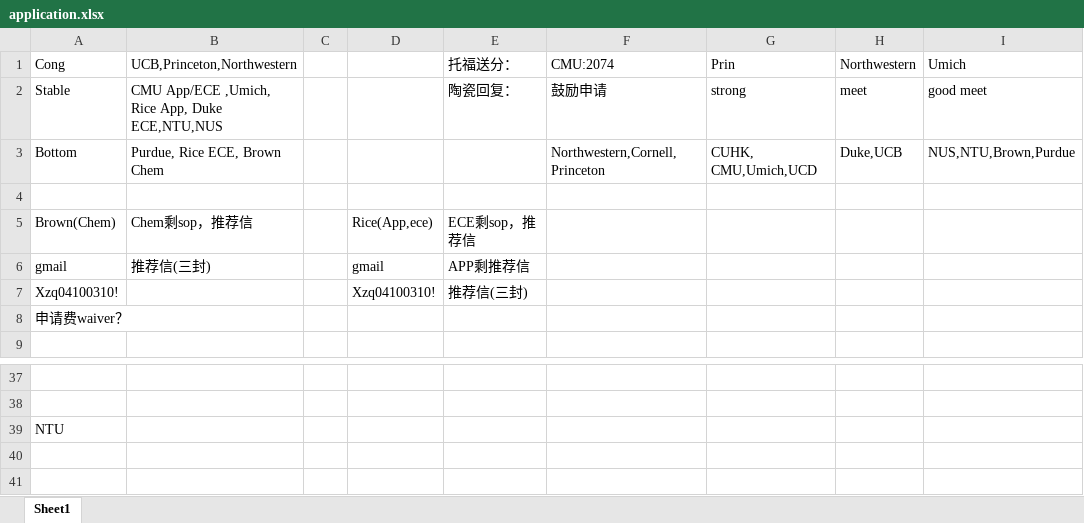
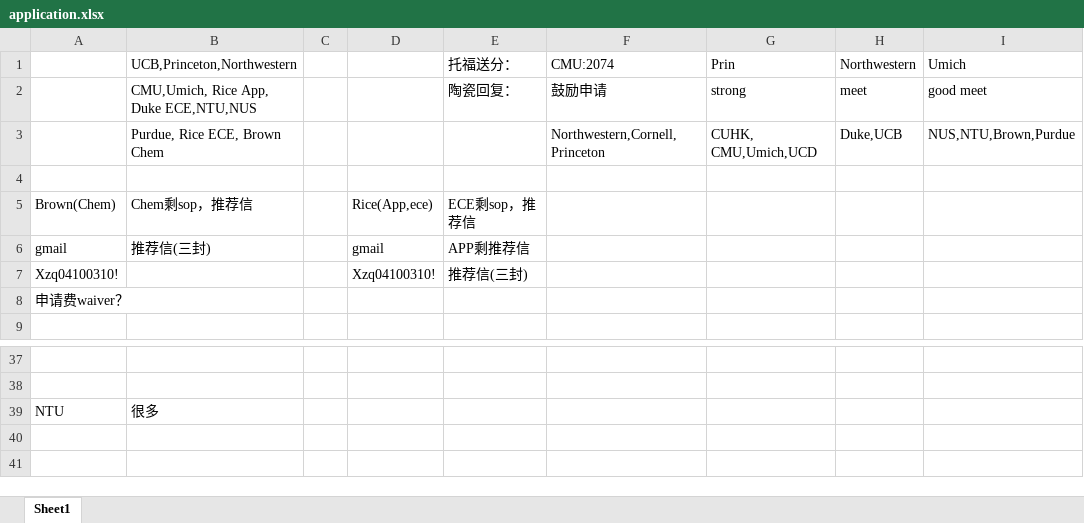
Before and after one commit to k-telux/k-telux.github.io, an Excel workbook: assets/Apply/application.xlsx, sheet Sheet1, drawn as a sheet; only a part is shown, gaps mark what is left out; values as stored, in another font and other column widths than the file's, no borders; charts and pictures not drawn; the diff names each change by its address in the sheet, - before the commit and + after, or states it on an @@ line.

```diff
--- a/assets/Apply/application.xlsx (sheet Sheet1)
+++ b/assets/Apply/application.xlsx (sheet Sheet1)
-A1: Cong
+A1: (empty)
-A2: Stable
+A2: (empty)
-B2 (UCB,Princeton,Northwestern): CMU App/ECE ,Umich, Rice App, Duke ECE,NTU,NUS
+B2 (UCB,Princeton,Northwestern): CMU,Umich, Rice App, Duke ECE,NTU,NUS
-A3: Bottom
+A3: (empty)
-B39 (UCB,Princeton,Northwestern): (empty)
+B39 (UCB,Princeton,Northwestern): 很多
```
Also changed, not shown: charts or pictures, 2 other files.
